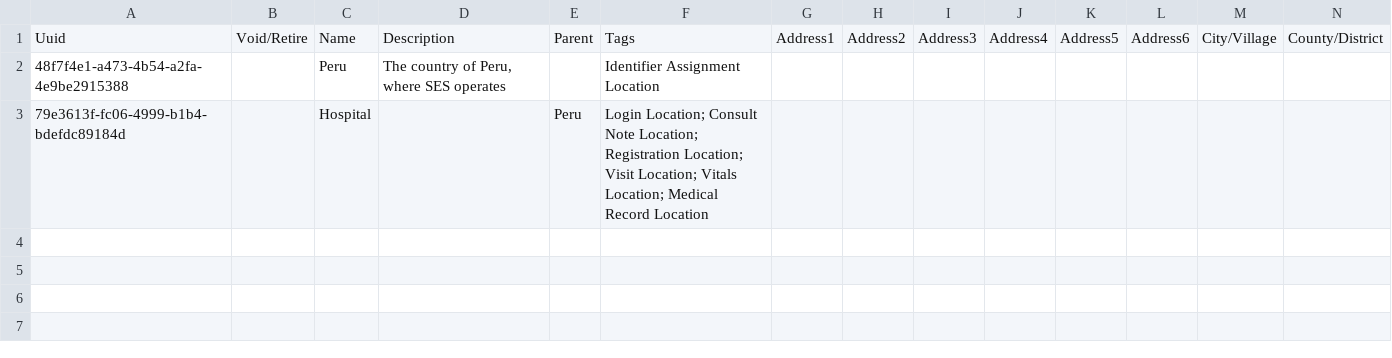
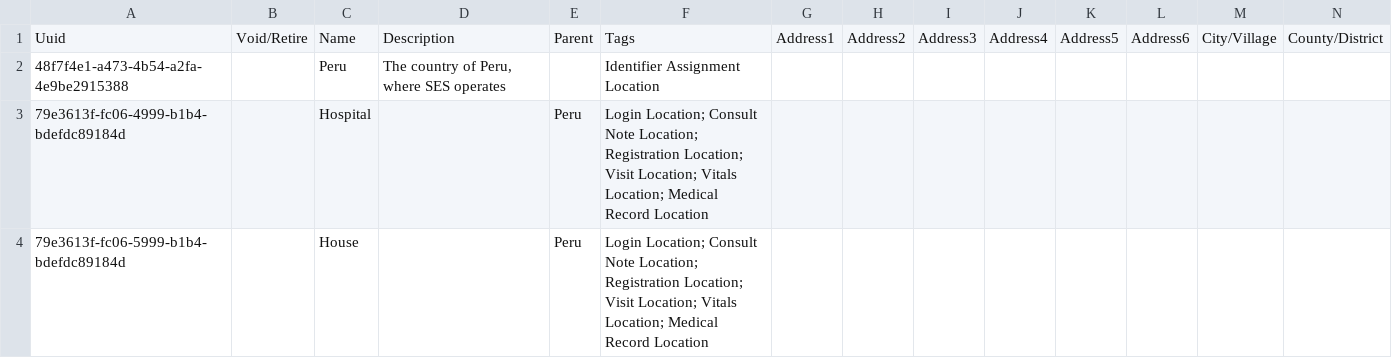
Before and after one commit to PIH/openmrs-config-ses, a CSV file: configuration/locations/locations.csv, drawn as a sheet; only a part is shown; rows hold the shown columns only; the diff names each change by its address in the sheet, - before the commit and + after, or states it on an @@ line.

Commit message:
Add House location

```diff
--- a/configuration/locations/locations.csv
+++ b/configuration/locations/locations.csv
+row 4: 79e3613f-fc06-5999-b1b4-bdefdc89184d |  | House |  | Peru | Login Location; Consult Note Location; Registration Location; Visit Location; Vitals Location; Medical Record Location
```
